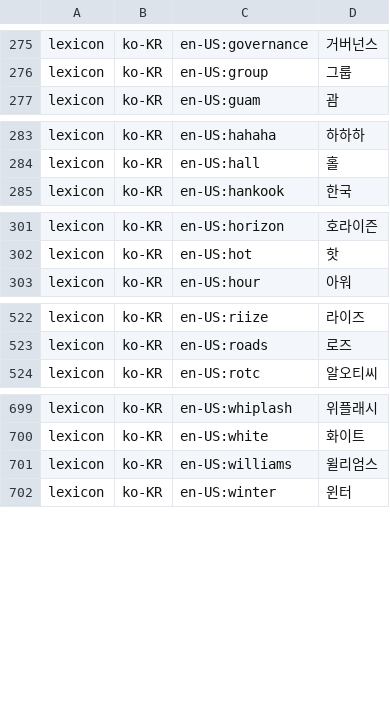
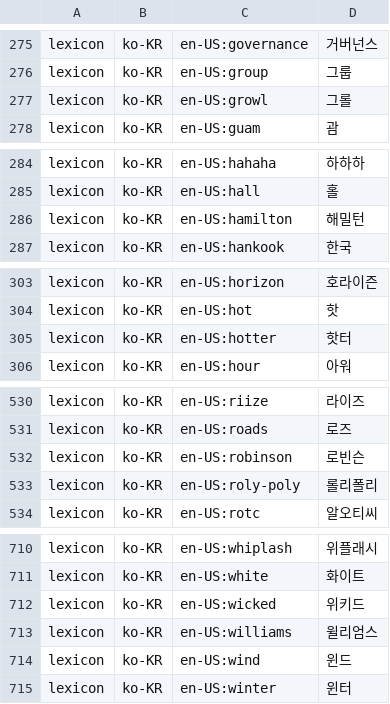
Before and after one commit to hunydev/tts-text-frontend, a TSV file: resources/languages/ko-KR/lexicon/common/default.tsv, drawn as a sheet; only a part is shown, gaps mark what is left out; the diff covers the shown part only.

```diff
--- a/resources/languages/ko-KR/lexicon/common/default.tsv
+++ b/resources/languages/ko-KR/lexicon/common/default.tsv
@@ -276,2 +276,3 @@ lexicon	ko-KR	en-US:governance	거버넌스
 lexicon	ko-KR	en-US:group	그룹
+lexicon	ko-KR	en-US:growl	그롤
 lexicon	ko-KR	en-US:guam	괌
@@ -284,2 +285,3 @@ lexicon	ko-KR	en-US:hahaha	하하하
 lexicon	ko-KR	en-US:hall	홀
+lexicon	ko-KR	en-US:hamilton	해밀턴
 lexicon	ko-KR	en-US:hankook	한국
@@ -302,2 +304,3 @@ lexicon	ko-KR	en-US:horizon	호라이즌
 lexicon	ko-KR	en-US:hot	핫
+lexicon	ko-KR	en-US:hotter	핫터
 lexicon	ko-KR	en-US:hour	아워
@@ -523,2 +531,4 @@ lexicon	ko-KR	en-US:riize	라이즈
 lexicon	ko-KR	en-US:roads	로즈
+lexicon	ko-KR	en-US:robinson	로빈슨
+lexicon	ko-KR	en-US:roly-poly	롤리폴리
 lexicon	ko-KR	en-US:rotc	알오티씨
@@ -700,3 +711,5 @@ lexicon	ko-KR	en-US:whiplash	위플래시
 lexicon	ko-KR	en-US:white	화이트
+lexicon	ko-KR	en-US:wicked	위키드
 lexicon	ko-KR	en-US:williams	윌리엄스
+lexicon	ko-KR	en-US:wind	윈드
 lexicon	ko-KR	en-US:winter	윈터
```
Also changed, not shown: 6 added rows elsewhere in this file, 1 other file.
